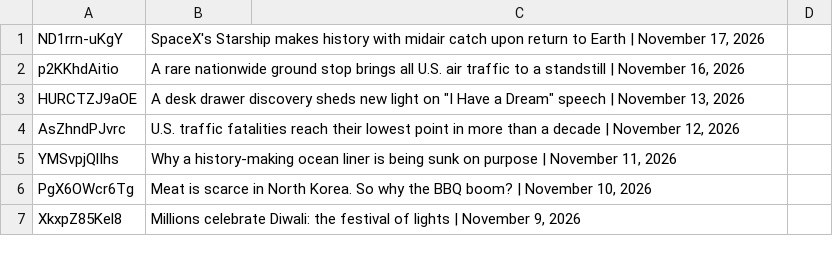
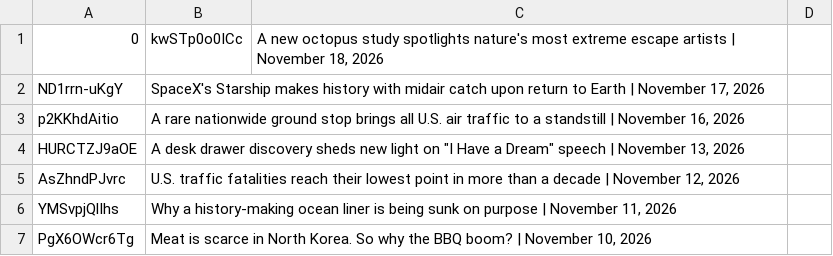
Before and after one commit to epis-mintsite/cnn10-exam-daily, a TSV file: data/video-pool.tsv, drawn as a sheet; only a part is shown; the shorter side is filled out with more unchanged rows.

```diff
--- a/data/video-pool.tsv
+++ b/data/video-pool.tsv
@@ -1 +1,2 @@
+0	kwSTp0o0ICc	A new octopus study spotlights nature's most extreme escape artists | November 18, 2026
 ND1rrn-uKgY	SpaceX's Starship makes history with midair catch upon return to Earth | November 17, 2026
```
Also changed, not shown: 1 other file.
